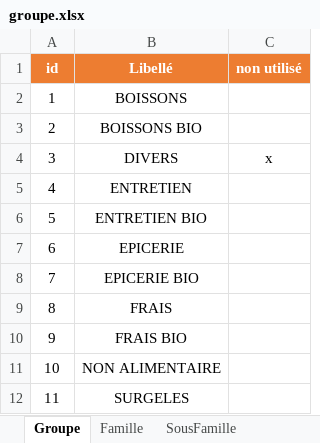
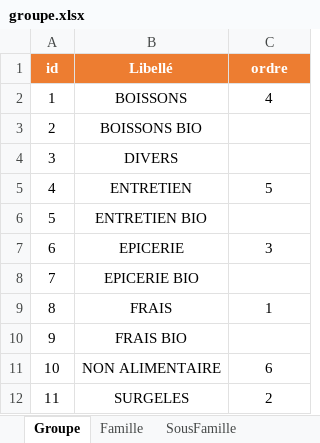
Before and after one commit to ncpi34/berard, an Excel workbook: resources/group_family_subfamily/groupe.xlsx, sheet Groupe, drawn as a sheet; values as stored, in another font and other column widths than the file's, no borders; table styles not drawn; the diff names each change by its address in the sheet, - before the commit and + after, or states it on an @@ line.

Commit message:
order by for group and design

```diff
--- a/resources/group_family_subfamily/groupe.xlsx (sheet Groupe)
+++ b/resources/group_family_subfamily/groupe.xlsx (sheet Groupe)
-C1: non utilisé
+C1: ordre
-C2 (ordre): (empty)
+C2 (ordre): 4
-C4 (ordre): x
+C4 (ordre): (empty)
-C5 (ordre): (empty)
+C5 (ordre): 5
-C7 (ordre): (empty)
+C7 (ordre): 3
-C9 (ordre): (empty)
+C9 (ordre): 1
-C11 (ordre): (empty)
+C11 (ordre): 6
-C12 (ordre): (empty)
+C12 (ordre): 2
```
Also changed, not shown: 13 other files.
